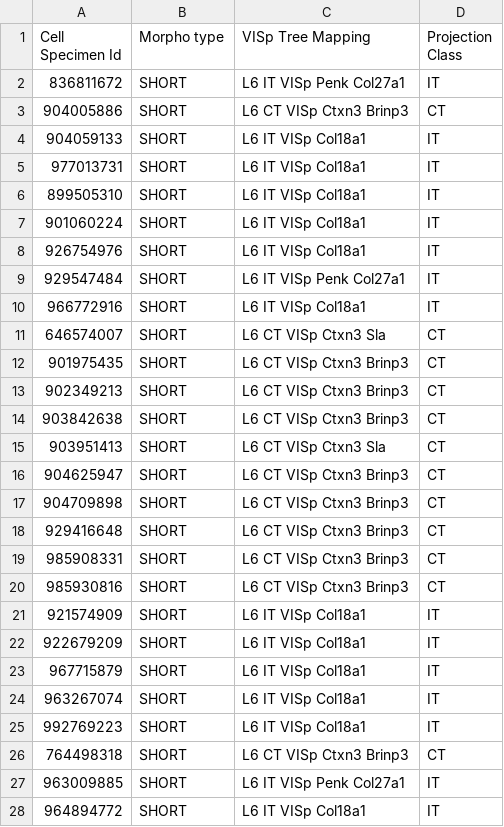
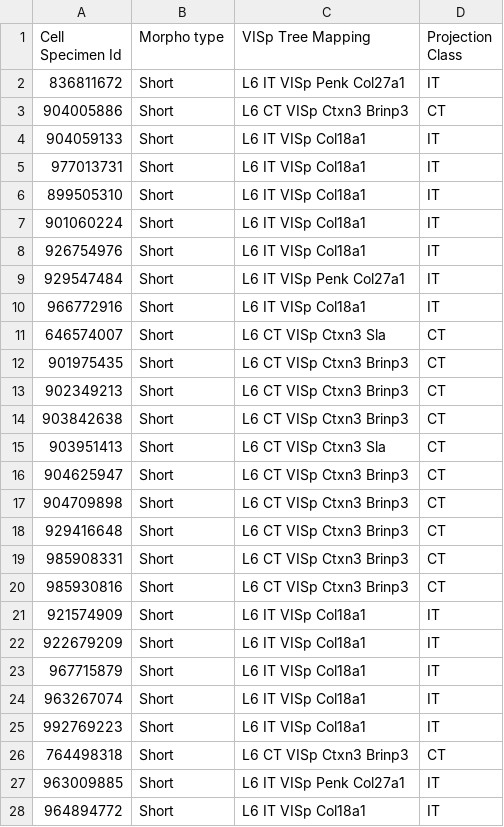
Before and after one commit to ramr24/Personal, a CSV file: csv/short_tall_morph.csv, drawn as a sheet; only a part is shown; the diff covers the shown part only.

Commit message:
working on updated short tall project

```diff
--- a/csv/short_tall_morph.csv
+++ b/csv/short_tall_morph.csv
@@ -1,28 +1,28 @@
 Cell Specimen Id,Morpho type,VISp Tree Mapping,Projection Class
-836811672,SHORT,L6 IT VISp Penk Col27a1,IT
-904005886,SHORT,L6 CT VISp Ctxn3 Brinp3,CT
-904059133,SHORT,L6 IT VISp Col18a1,IT
-977013731,SHORT,L6 IT VISp Col18a1,IT
-899505310,SHORT,L6 IT VISp Col18a1,IT
-901060224,SHORT,L6 IT VISp Col18a1,IT
-926754976,SHORT,L6 IT VISp Col18a1,IT
-929547484,SHORT,L6 IT VISp Penk Col27a1,IT
-966772916,SHORT,L6 IT VISp Col18a1,IT
-646574007,SHORT,L6 CT VISp Ctxn3 Sla,CT
-901975435,SHORT,L6 CT VISp Ctxn3 Brinp3,CT
-902349213,SHORT,L6 CT VISp Ctxn3 Brinp3,CT
-903842638,SHORT,L6 CT VISp Ctxn3 Brinp3,CT
-903951413,SHORT,L6 CT VISp Ctxn3 Sla,CT
-904625947,SHORT,L6 CT VISp Ctxn3 Brinp3,CT
-904709898,SHORT,L6 CT VISp Ctxn3 Brinp3,CT
-929416648,SHORT,L6 CT VISp Ctxn3 Brinp3,CT
-985908331,SHORT,L6 CT VISp Ctxn3 Brinp3,CT
-985930816,SHORT,L6 CT VISp Ctxn3 Brinp3,CT
-921574909,SHORT,L6 IT VISp Col18a1,IT
-922679209,SHORT,L6 IT VISp Col18a1,IT
-967715879,SHORT,L6 IT VISp Col18a1,IT
-963267074,SHORT,L6 IT VISp Col18a1,IT
-992769223,SHORT,L6 IT VISp Col18a1,IT
-764498318,SHORT,L6 CT VISp Ctxn3 Brinp3,CT
-963009885,SHORT,L6 IT VISp Penk Col27a1,IT
-964894772,SHORT,L6 IT VISp Col18a1,IT
+836811672,Short,L6 IT VISp Penk Col27a1,IT
+904005886,Short,L6 CT VISp Ctxn3 Brinp3,CT
+904059133,Short,L6 IT VISp Col18a1,IT
+977013731,Short,L6 IT VISp Col18a1,IT
+899505310,Short,L6 IT VISp Col18a1,IT
+901060224,Short,L6 IT VISp Col18a1,IT
+926754976,Short,L6 IT VISp Col18a1,IT
+929547484,Short,L6 IT VISp Penk Col27a1,IT
+966772916,Short,L6 IT VISp Col18a1,IT
+646574007,Short,L6 CT VISp Ctxn3 Sla,CT
+901975435,Short,L6 CT VISp Ctxn3 Brinp3,CT
+902349213,Short,L6 CT VISp Ctxn3 Brinp3,CT
+903842638,Short,L6 CT VISp Ctxn3 Brinp3,CT
+903951413,Short,L6 CT VISp Ctxn3 Sla,CT
+904625947,Short,L6 CT VISp Ctxn3 Brinp3,CT
+904709898,Short,L6 CT VISp Ctxn3 Brinp3,CT
+929416648,Short,L6 CT VISp Ctxn3 Brinp3,CT
+985908331,Short,L6 CT VISp Ctxn3 Brinp3,CT
+985930816,Short,L6 CT VISp Ctxn3 Brinp3,CT
+921574909,Short,L6 IT VISp Col18a1,IT
+922679209,Short,L6 IT VISp Col18a1,IT
+967715879,Short,L6 IT VISp Col18a1,IT
+963267074,Short,L6 IT VISp Col18a1,IT
+992769223,Short,L6 IT VISp Col18a1,IT
+764498318,Short,L6 CT VISp Ctxn3 Brinp3,CT
+963009885,Short,L6 IT VISp Penk Col27a1,IT
+964894772,Short,L6 IT VISp Col18a1,IT
```
Also changed, not shown: 157 edited cells elsewhere in this file, 1 other file.
